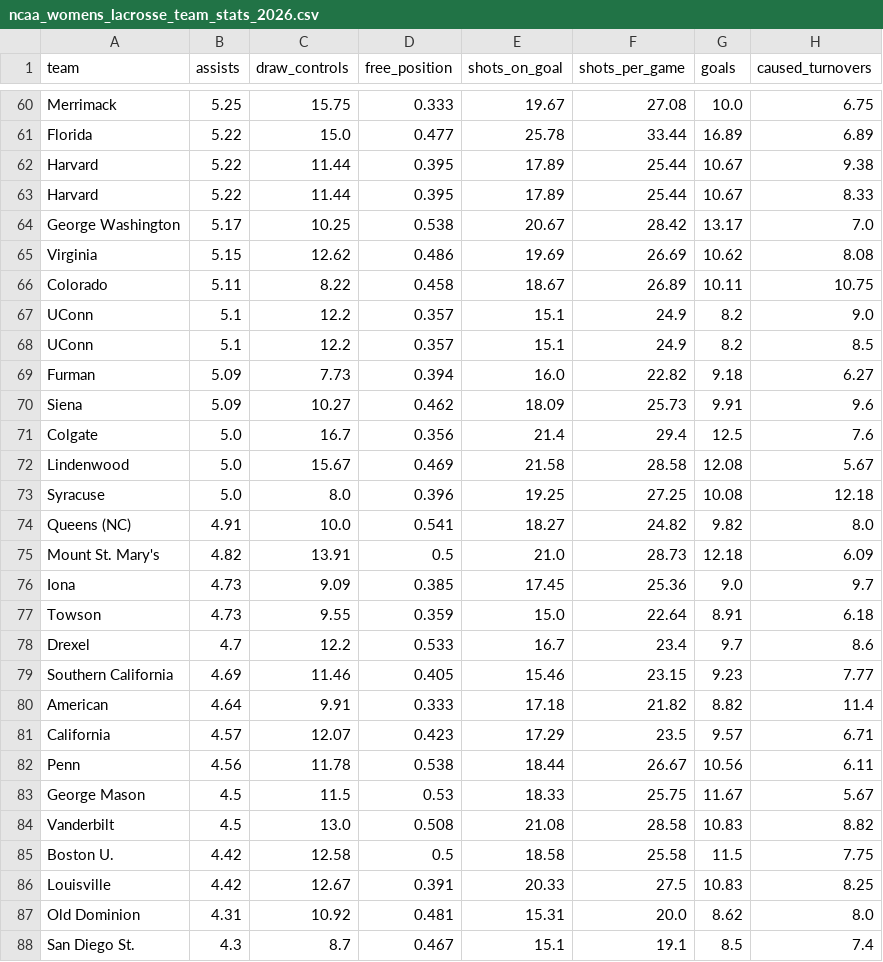
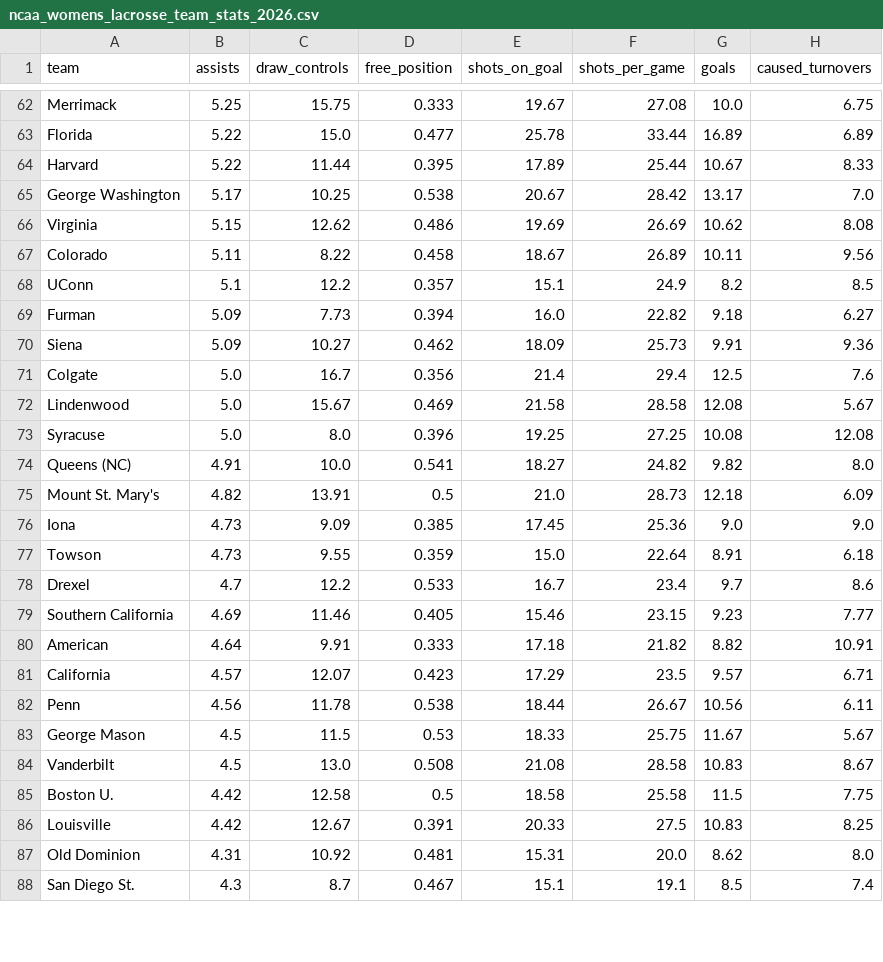
Before and after one commit to Avery-May-2/ncaa-womens-lacrosse-offense, a CSV file: data/ncaa_womens_lacrosse_team_stats_2026.csv, drawn as a sheet; only a part is shown, gaps mark what is left out; the diff covers the shown part only.

```diff
--- a/data/ncaa_womens_lacrosse_team_stats_2026.csv
+++ b/data/ncaa_womens_lacrosse_team_stats_2026.csv
@@ -61,3 +63,2 @@ Merrimack,5.25,15.75,0.333,19.67,27.08,10.0,6.75
 Florida,5.22,15.0,0.477,25.78,33.44,16.89,6.89
-Harvard,5.22,11.44,0.395,17.89,25.44,10.67,9.38
 Harvard,5.22,11.44,0.395,17.89,25.44,10.67,8.33
@@ -65,13 +66,12 @@ George Washington,5.17,10.25,0.538,20.67,28.42,13.17,7.0
 Virginia,5.15,12.62,0.486,19.69,26.69,10.62,8.08
-Colorado,5.11,8.22,0.458,18.67,26.89,10.11,10.75
-UConn,5.1,12.2,0.357,15.1,24.9,8.2,9.0
+Colorado,5.11,8.22,0.458,18.67,26.89,10.11,9.56
 UConn,5.1,12.2,0.357,15.1,24.9,8.2,8.5
 Furman,5.09,7.73,0.394,16.0,22.82,9.18,6.27
-Siena,5.09,10.27,0.462,18.09,25.73,9.91,9.6
+Siena,5.09,10.27,0.462,18.09,25.73,9.91,9.36
 Colgate,5.0,16.7,0.356,21.4,29.4,12.5,7.6
 Lindenwood,5.0,15.67,0.469,21.58,28.58,12.08,5.67
-Syracuse,5.0,8.0,0.396,19.25,27.25,10.08,12.18
+Syracuse,5.0,8.0,0.396,19.25,27.25,10.08,12.08
 Queens (NC),4.91,10.0,0.541,18.27,24.82,9.82,8.0
 Mount St. Mary's,4.82,13.91,0.5,21.0,28.73,12.18,6.09
-Iona,4.73,9.09,0.385,17.45,25.36,9.0,9.7
+Iona,4.73,9.09,0.385,17.45,25.36,9.0,9.0
 Towson,4.73,9.55,0.359,15.0,22.64,8.91,6.18
@@ -79,3 +79,3 @@ Drexel,4.7,12.2,0.533,16.7,23.4,9.7,8.6
 Southern California,4.69,11.46,0.405,15.46,23.15,9.23,7.77
-American,4.64,9.91,0.333,17.18,21.82,8.82,11.4
+American,4.64,9.91,0.333,17.18,21.82,8.82,10.91
 California,4.57,12.07,0.423,17.29,23.5,9.57,6.71
@@ -83,3 +83,3 @@ Penn,4.56,11.78,0.538,18.44,26.67,10.56,6.11
 George Mason,4.5,11.5,0.53,18.33,25.75,11.67,5.67
-Vanderbilt,4.5,13.0,0.508,21.08,28.58,10.83,8.82
+Vanderbilt,4.5,13.0,0.508,21.08,28.58,10.83,8.67
 Boston U.,4.42,12.58,0.5,18.58,25.58,11.5,7.75
```
Also changed, not shown: 3 added rows and 26 edited cells elsewhere in this file.
